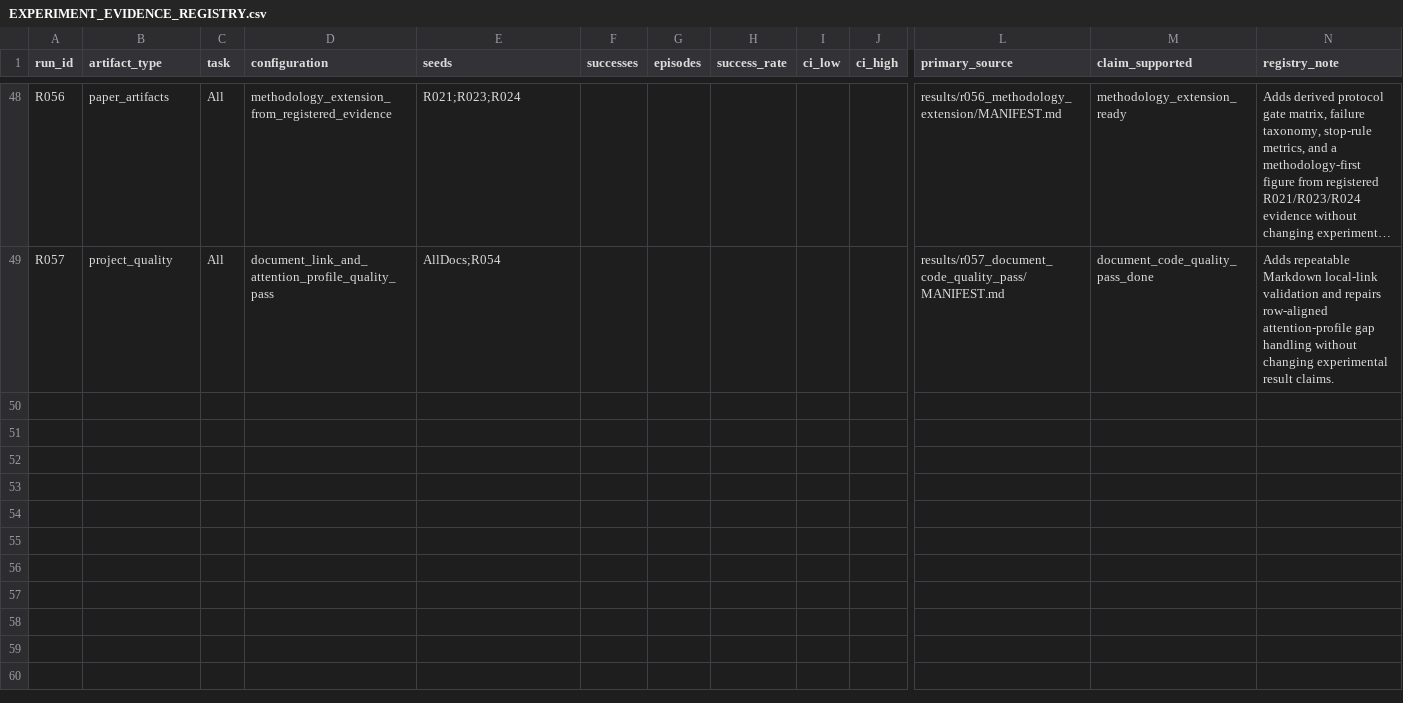
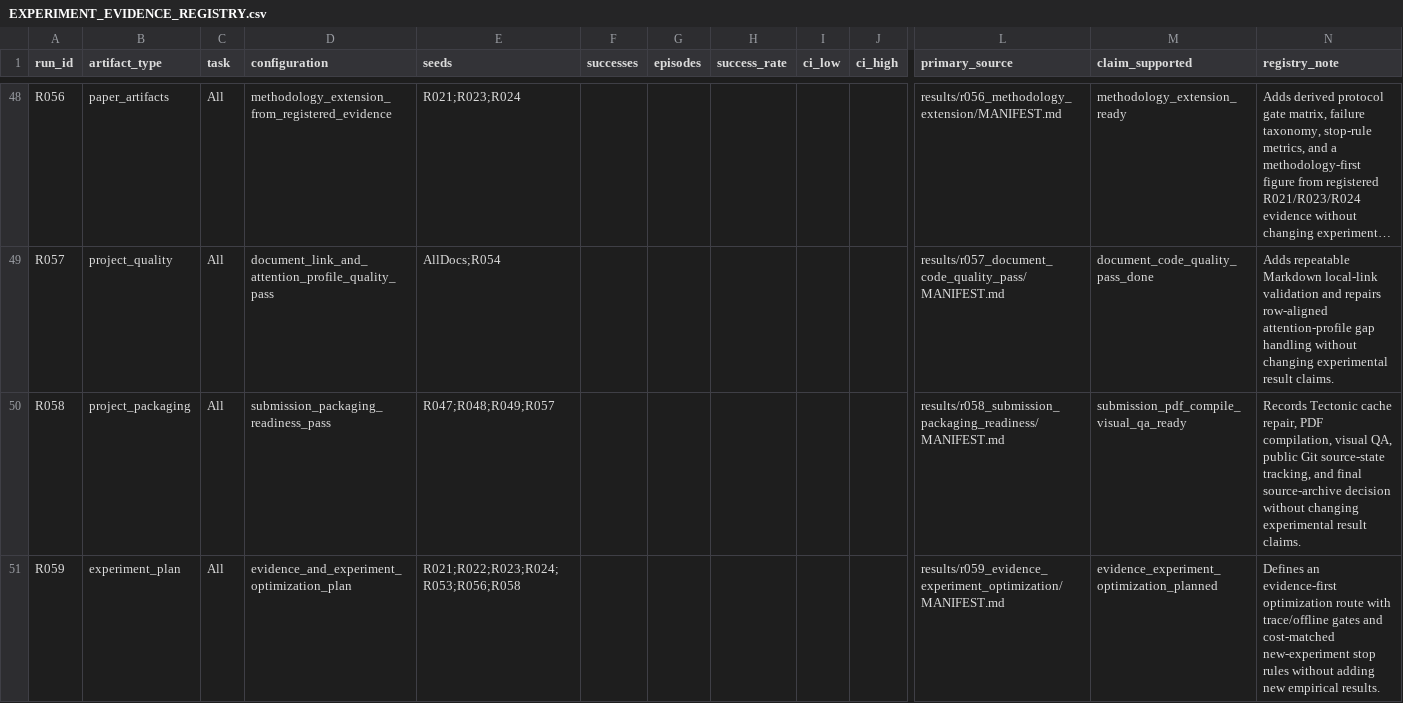
Before and after one commit to yzh423/hil-rl-diagnostics, a CSV file: results/EXPERIMENT_EVIDENCE_REGISTRY.csv, drawn as a sheet; only a part is shown, gaps mark what is left out; long unchanged cells end in …; rows hold the shown columns only; the diff names each change by its address in the sheet, - before the commit and + after, or states it on an @@ line.

Commit message:
docs: record submission PDF QA and experiment plan

```diff
--- a/results/EXPERIMENT_EVIDENCE_REGISTRY.csv
+++ b/results/EXPERIMENT_EVIDENCE_REGISTRY.csv
+row 50: R058 | project_packaging | All | submission_packaging_readiness_pass | R047;R048;R049;R057 |  |  |  |  |  | results/r058_submission_packaging_readiness/MANIFEST.md | submission_pdf_compile_visual_qa_ready | Records Tectonic cache repair, PDF compilation, visual QA, public Git source-state tracking, and final source-archive decision without changing experimental result claims.
+row 51: R059 | experiment_plan | All | evidence_and_experiment_optimization_plan | R021;R022;R023;R024;R053;R056;R058 |  |  |  |  |  | results/r059_evidence_experiment_optimization/MANIFEST.md | evidence_experiment_optimization_planned | Defines an evidence-first optimization route with trace/offline gates and cost-matched new-experiment stop rules without adding new empirical results.
```
Also changed, not shown: 40 other files.
